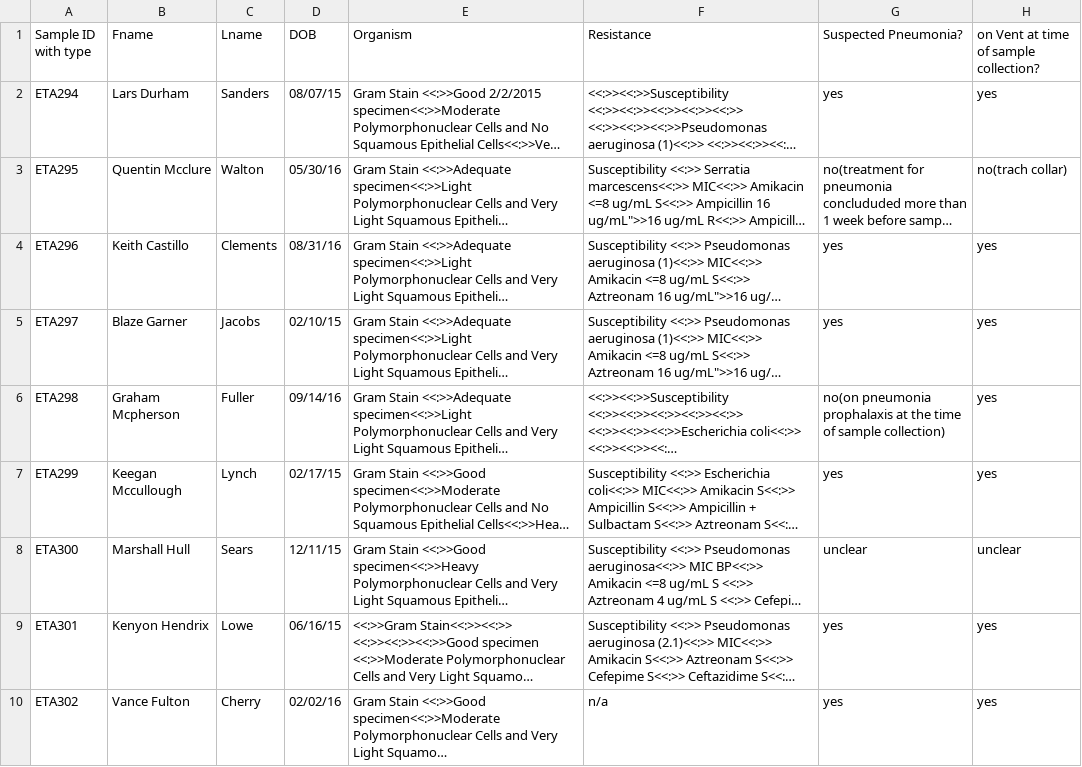
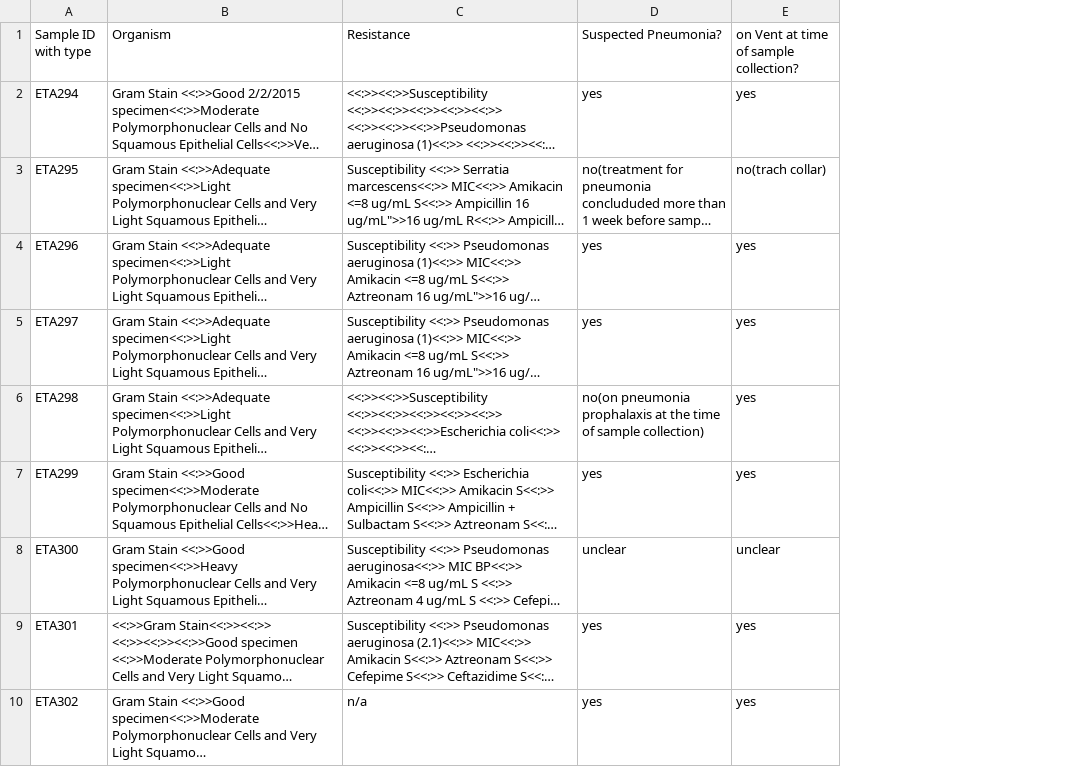
Before and after one commit to beliefs22/DeIdentification-Tool, a CSV file: September 2015 Samples De-Identified2.csv, drawn as a sheet; only a part is shown; long unchanged cells end in …; the diff names each change by its address in the sheet, - before the commit and + after, or states it on an @@ line.

Commit message:
broken

```diff
--- a/September 2015 Samples De-Identified2.csv
+++ b/September 2015 Samples De-Identified2.csv
-column B (Fname), rows 2-10: Lars Durham | Quentin Mcclure | Keith Castillo | Blaze Garner | Graham Mcpherson | Keegan Mccullough | Marshall Hull | Kenyon Hendrix | Vance Fulton
-column C (Lname), rows 2-10: Sanders | Walton | Clements | Jacobs | Fuller | Lynch | Sears | Lowe | Cherry
-column D (DOB), rows 2-10: 08/07/15 | 05/30/16 | 08/31/16 | 02/10/15 | 09/14/16 | 02/17/15 | 12/11/15 | 06/16/15 | 02/02/16
```
